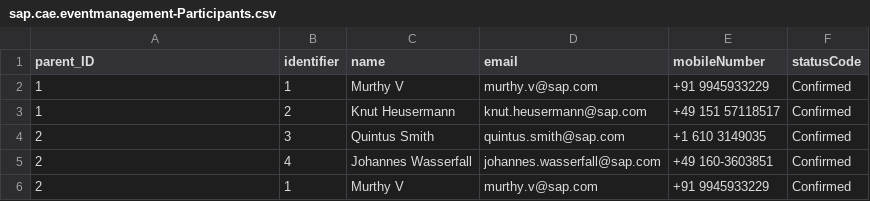
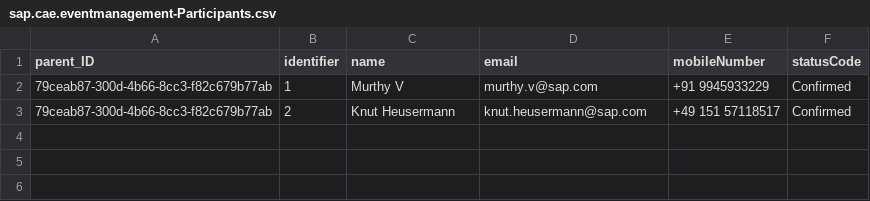
Before and after one commit to o-liver/Commercial-App-Experience, a CSV file: db/data/sap.cae.eventmanagement-Participants.csv, drawn as a sheet.

```diff
--- a/db/data/sap.cae.eventmanagement-Participants.csv
+++ b/db/data/sap.cae.eventmanagement-Participants.csv
@@ -1,6 +1,3 @@
 parent_ID;identifier;name;email;mobileNumber;statusCode
-1;1;Murthy V;murthy.v@sap.com;+91 9945933229;Confirmed
-1;2;Knut Heusermann;knut.heusermann@sap.com;+49 151 57118517;Confirmed
-2;3;Quintus Smith;quintus.smith@sap.com;+1 610 3149035;Confirmed
-2;4;Johannes Wasserfall;johannes.wasserfall@sap.com;+49 160-3603851;Confirmed
-2;1;Murthy V;murthy.v@sap.com;+91 9945933229;Confirmed
+79ceab87-300d-4b66-8cc3-f82c679b77ab;1;Murthy V;murthy.v@sap.com;+91 9945933229;Confirmed
+79ceab87-300d-4b66-8cc3-f82c679b77ab;2;Knut Heusermann;knut.heusermann@sap.com;+49 151 57118517;Confirmed
```
Also changed, not shown: db/data/sap.cae.eventmanagement-Events.csv, 14 other files.
